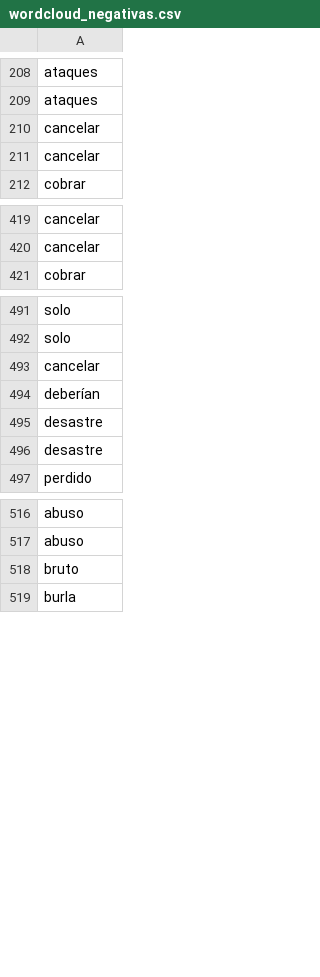
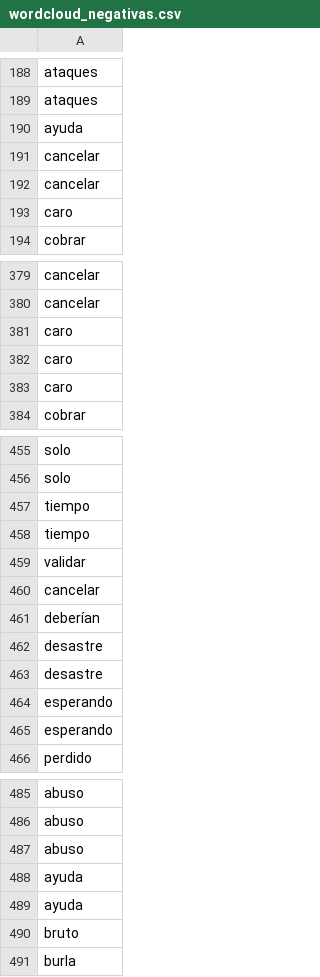
Before and after one commit to davnm5/Sentimientos_Uber-Cabify, a CSV file: fase2-R/output/wordcloud_negativas.csv, drawn as a sheet; only a part is shown, gaps mark what is left out; the diff covers the shown part only.

```diff
--- a/fase2-R/output/wordcloud_negativas.csv
+++ b/fase2-R/output/wordcloud_negativas.csv
@@ -209,4 +189,6 @@ ataques
 ataques
-cancelar
+ayuda
 cancelar
+cancelar
+caro
 cobrar
@@ -420,2 +380,5 @@ cancelar
 cancelar
+caro
+caro
+caro
 cobrar
@@ -492,2 +456,5 @@ solo
 solo
+tiempo
+tiempo
+validar
 cancelar
@@ -496,2 +463,4 @@ desastre
 desastre
+esperando
+esperando
 perdido
@@ -517,2 +486,5 @@ abuso
 abuso
+abuso
+ayuda
+ayuda
 bruto
```
Also changed, not shown: 36 added rows, 65 removed rows and 2 edited cells elsewhere in this file, fase2-R/output/output.csv, fase2-R/output/wordcloud_positivas.csv, 3 other files.
